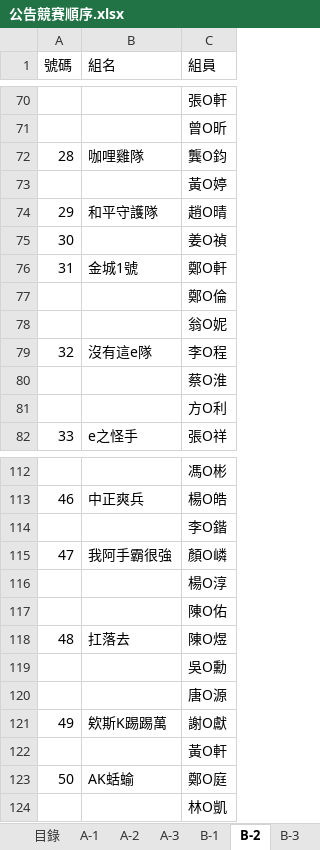
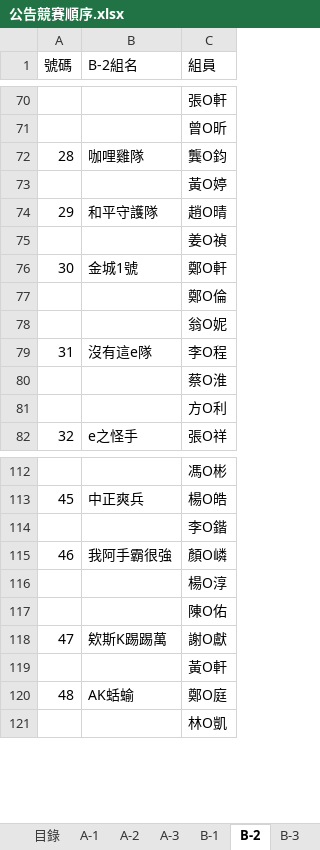
Before and after one commit to cir-sa/CIRTC-2018, an Excel workbook: files/公告競賽順序.xlsx, sheet B-2, drawn as a sheet; only a part is shown, gaps mark what is left out; values as stored, in another font and other column widths than the file's, no cell formats; the diff names each change by its address in the sheet, - before the commit and + after, or states it on an @@ line.

```diff
--- a/files/公告競賽順序.xlsx (sheet B-2)
+++ b/files/公告競賽順序.xlsx (sheet B-2)
-B1: 組名
+B1: B-2組名
@@ column A (號碼) renumbered between rows 75 and 132 @@
-row 118: 48 | 扛落去 | 陳O煜
-row 119:  |  | 吳O勳
-row 120:  |  | 唐O源
```
Also changed, not shown: sheet B-3, sheet A-3, sheet A-2, sheet C-3, sheet A-1, sheet B-1, 2 more sheets, cell formats.
